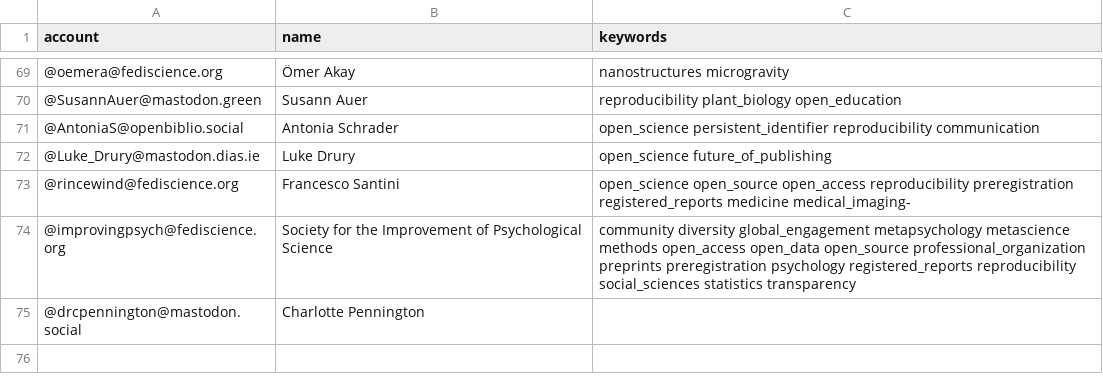
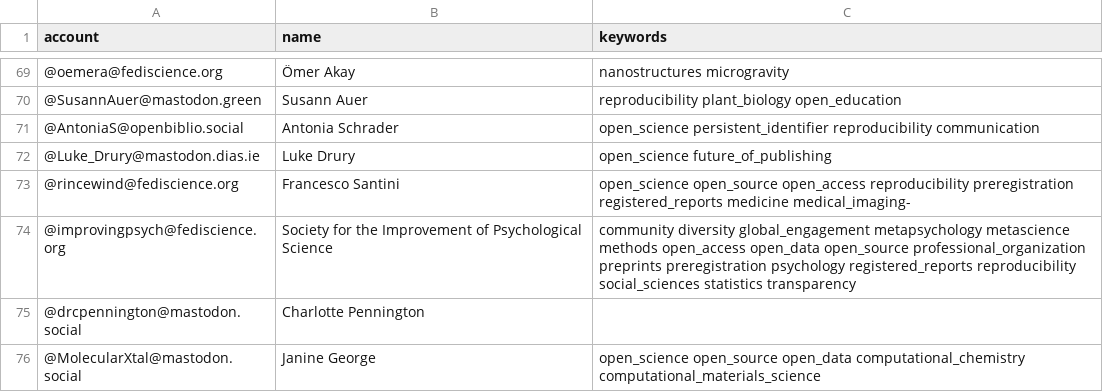
Before and after one commit to smach/Mastodon-OpenScience, a CSV file: resources/users.csv, drawn as a sheet; only a part is shown, gaps mark what is left out; the diff names each change by its address in the sheet, - before the commit and + after, or states it on an @@ line.

Commit message:
add molecularxtal

```diff
--- a/resources/users.csv
+++ b/resources/users.csv
+row 76: @MolecularXtal@mastodon.social | Janine George | open_science open_source open_data computational_chemistry computational_materials_science
```
